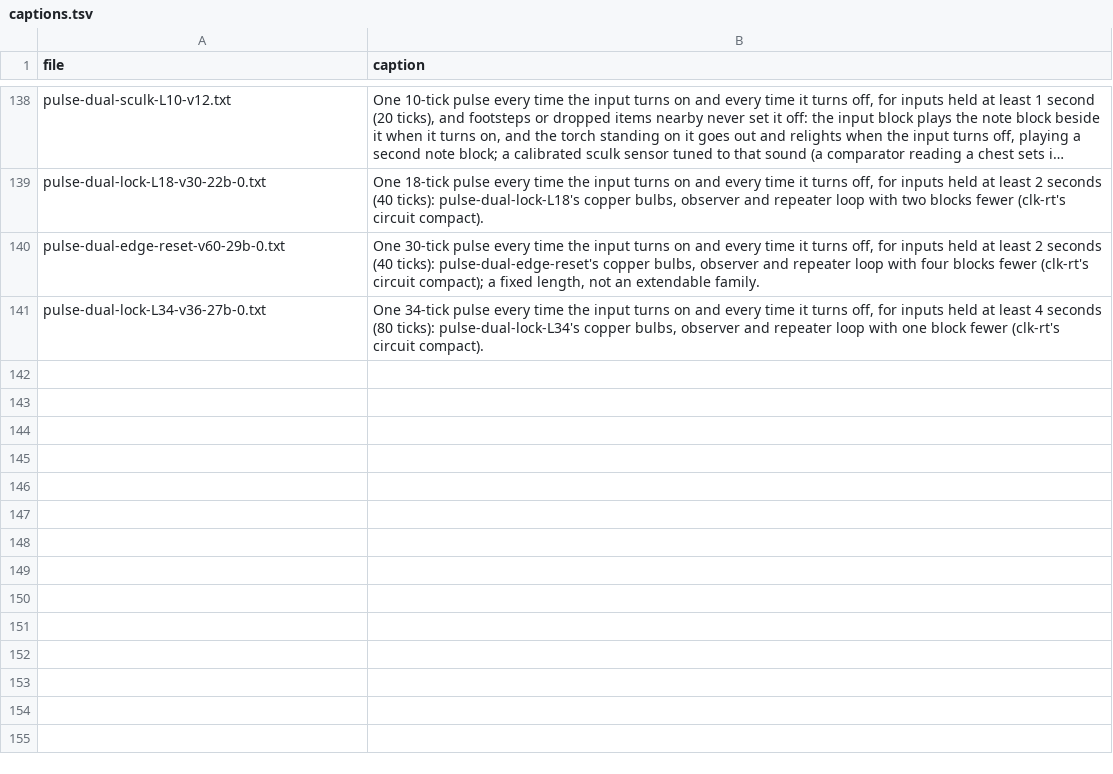
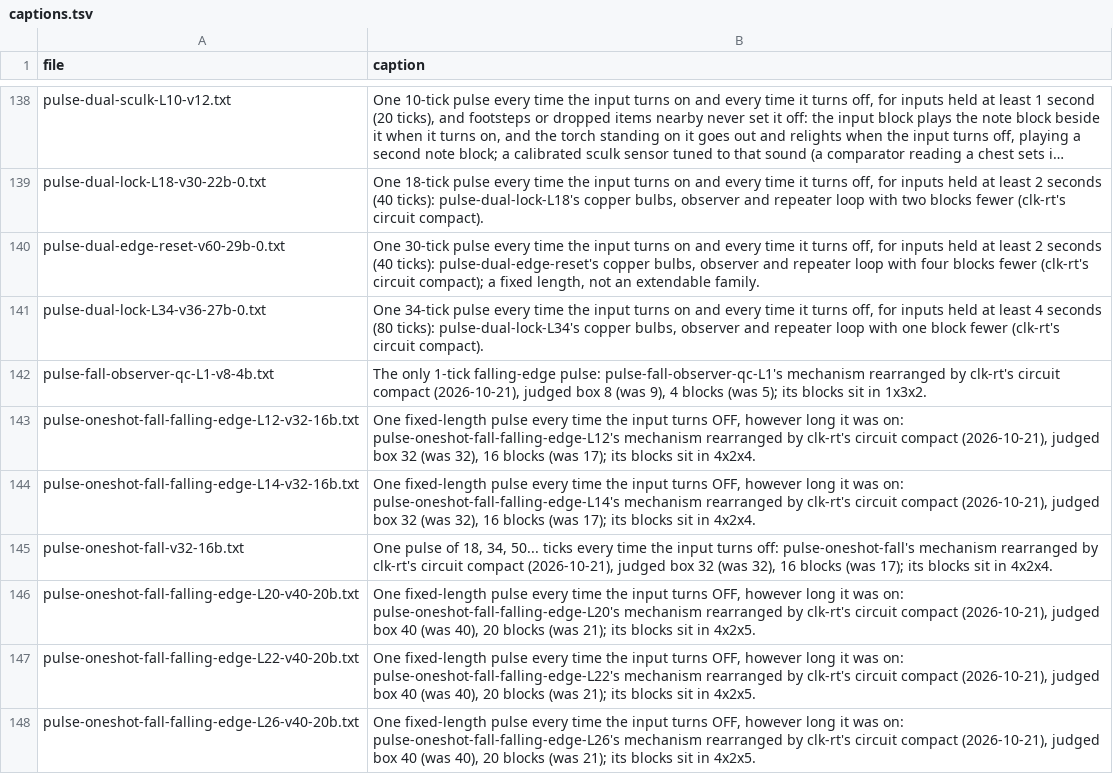
Before and after one commit to vjeux/minecraft-tas, a TSV file: designs/circuits/pulse/archive/captions.tsv, drawn as a sheet; only a part is shown, gaps mark what is left out; long unchanged cells end in …; the diff names each change by its address in the sheet, - before the commit and + after, or states it on an @@ line.

Commit message:
circuit compact sweep batch 1 archived (circuit archive): falling-edge L 1 gt in 8 (was 9) with 4 blocks; falling-edge L 12/14/18 16 blocks and L 20/22/26 20 blocks at the record volumes (one fewer each); counter 13/15/17 in 45 (was 60). circuit compact --collect (captions from the seeds', extend headers dropped)

```diff
--- a/designs/circuits/pulse/archive/captions.tsv
+++ b/designs/circuits/pulse/archive/captions.tsv
+row 142: pulse-fall-observer-qc-L1-v8-4b.txt | The only 1-tick falling-edge pulse: pulse-fall-observer-qc-L1's mechanism rearranged by clk-rt's circuit compact (2026-10-21), judged box 8 (was 9), 4 blocks (was 5); its blocks sit in 1x3x2.
+row 143: pulse-oneshot-fall-falling-edge-L12-v32-16b.txt | One fixed-length pulse every time the input turns OFF, however long it was on: pulse-oneshot-fall-falling-edge-L12's mechanism rearranged by clk-rt's circuit compact (2026-10-21), judged box 32 (was 32), 16 blocks (was 17); its blocks sit in 4x2x4.
+row 144: pulse-oneshot-fall-falling-edge-L14-v32-16b.txt | One fixed-length pulse every time the input turns OFF, however long it was on: pulse-oneshot-fall-falling-edge-L14's mechanism rearranged by clk-rt's circuit compact (2026-10-21), judged box 32 (was 32), 16 blocks (was 17); its blocks sit in 4x2x4.
+row 145: pulse-oneshot-fall-v32-16b.txt | One pulse of 18, 34, 50... ticks every time the input turns off: pulse-oneshot-fall's mechanism rearranged by clk-rt's circuit compact (2026-10-21), judged box 32 (was 32), 16 blocks (was 17); its blocks sit in 4x2x4.
+row 146: pulse-oneshot-fall-falling-edge-L20-v40-20b.txt | One fixed-length pulse every time the input turns OFF, however long it was on: pulse-oneshot-fall-falling-edge-L20's mechanism rearranged by clk-rt's circuit compact (2026-10-21), judged box 40 (was 40), 20 blocks (was 21); its blocks sit in 4x2x5.
+row 147: pulse-oneshot-fall-falling-edge-L22-v40-20b.txt | One fixed-length pulse every time the input turns OFF, however long it was on: pulse-oneshot-fall-falling-edge-L22's mechanism rearranged by clk-rt's circuit compact (2026-10-21), judged box 40 (was 40), 20 blocks (was 21); its blocks sit in 4x2x5.
+row 148: pulse-oneshot-fall-falling-edge-L26-v40-20b.txt | One fixed-length pulse every time the input turns OFF, however long it was on: pulse-oneshot-fall-falling-edge-L26's mechanism rearranged by clk-rt's circuit compact (2026-10-21), judged box 40 (was 40), 20 blocks (was 21); its blocks sit in 4x2x5.
```
Also changed, not shown: designs/circuits/catalog.tsv, designs/circuits/memory/archive/captions.tsv, 29 other files.
